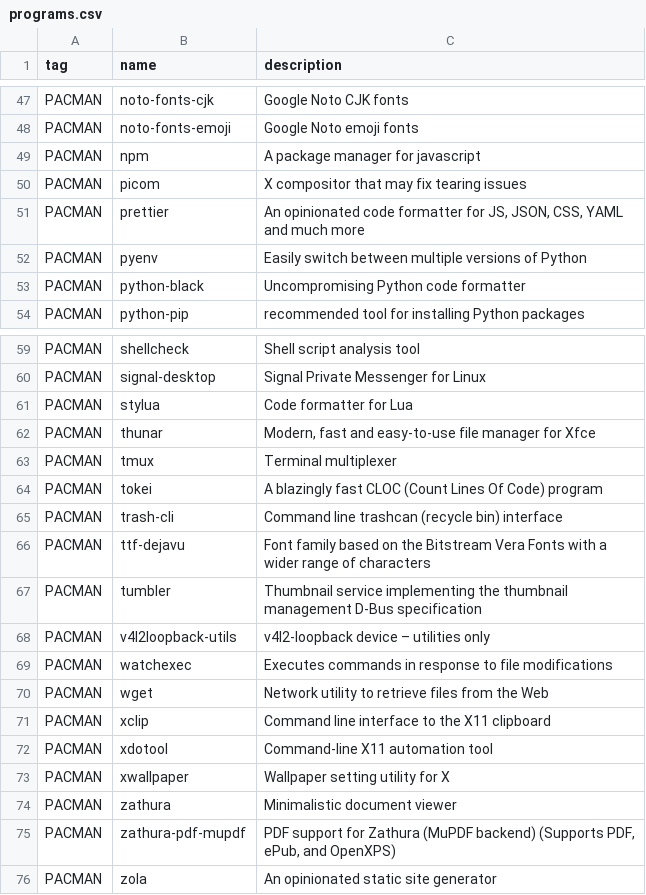
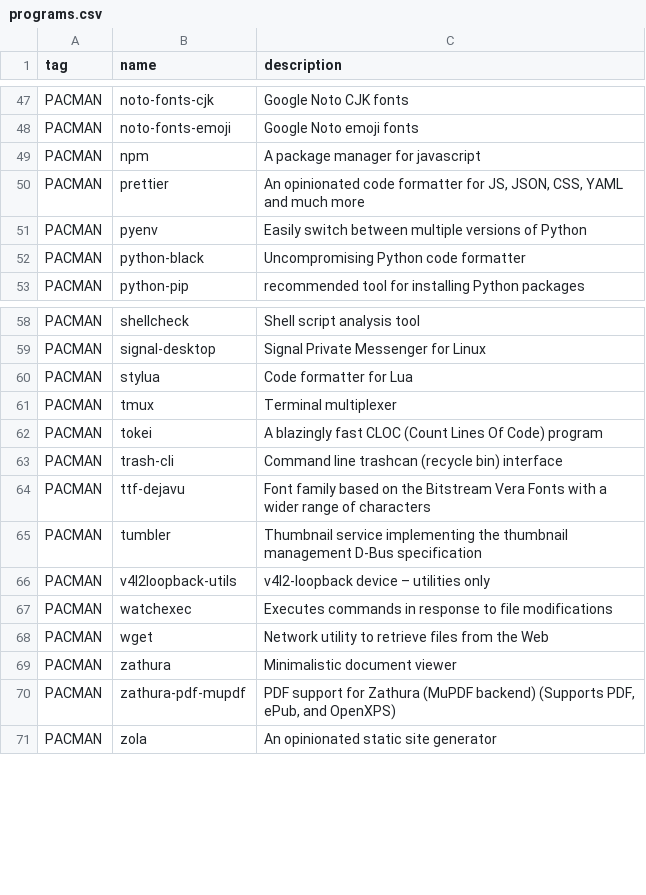
Before and after one commit to oniani/dot, a CSV file: programs.csv, drawn as a sheet; only a part is shown, gaps mark what is left out.

Commit message:
Updates

```diff
--- a/programs.csv
+++ b/programs.csv
@@ -49,3 +49,2 @@ PACMAN,noto-fonts-emoji,"Google Noto emoji fonts"
 PACMAN,npm,"A package manager for javascript"
-PACMAN,picom,"X compositor that may fix tearing issues"
 PACMAN,prettier,"An opinionated code formatter for JS, JSON, CSS, YAML and much more"
@@ -61,3 +60,2 @@ PACMAN,signal-desktop,"Signal Private Messenger for Linux"
 PACMAN,stylua,"Code formatter for Lua"
-PACMAN,thunar,"Modern, fast and easy-to-use file manager for Xfce"
 PACMAN,tmux,"Terminal multiplexer"
@@ -70,5 +68,2 @@ PACMAN,watchexec,"Executes commands in response to file modifications"
 PACMAN,wget,"Network utility to retrieve files from the Web"
-PACMAN,xclip,"Command line interface to the X11 clipboard"
-PACMAN,xdotool,"Command-line X11 automation tool"
-PACMAN,xwallpaper,"Wallpaper setting utility for X"
 PACMAN,zathura,"Minimalistic document viewer"
```
